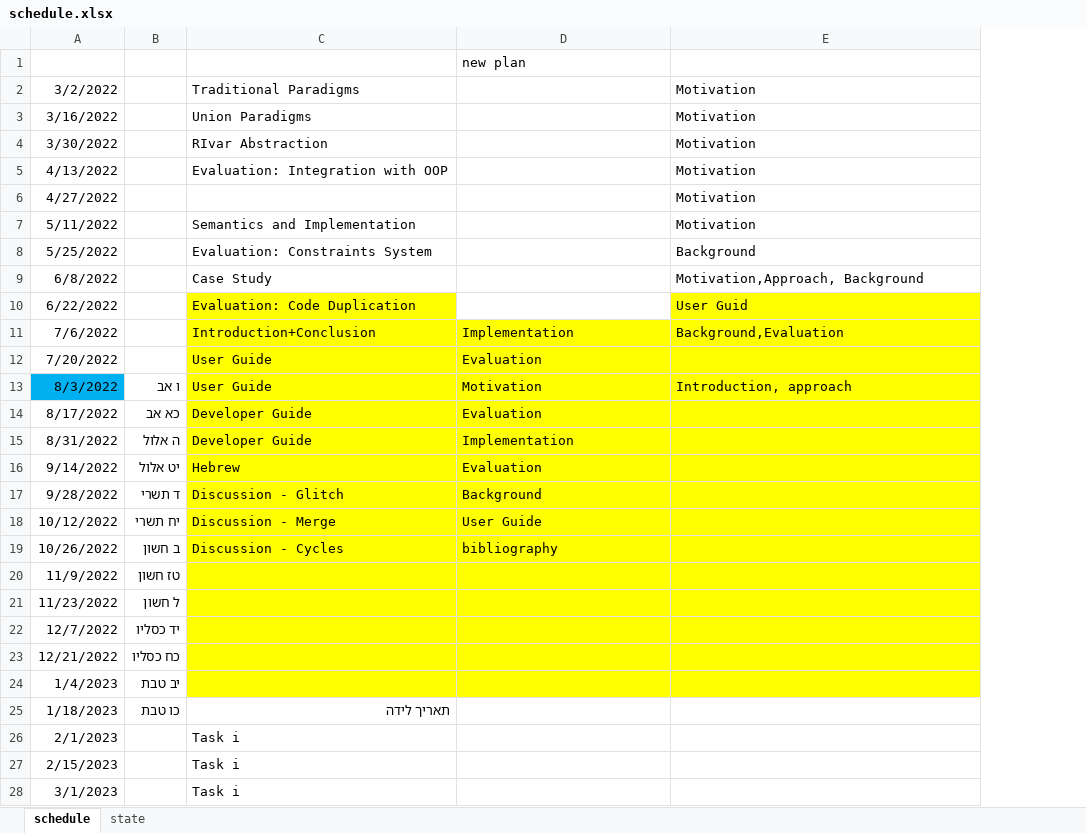
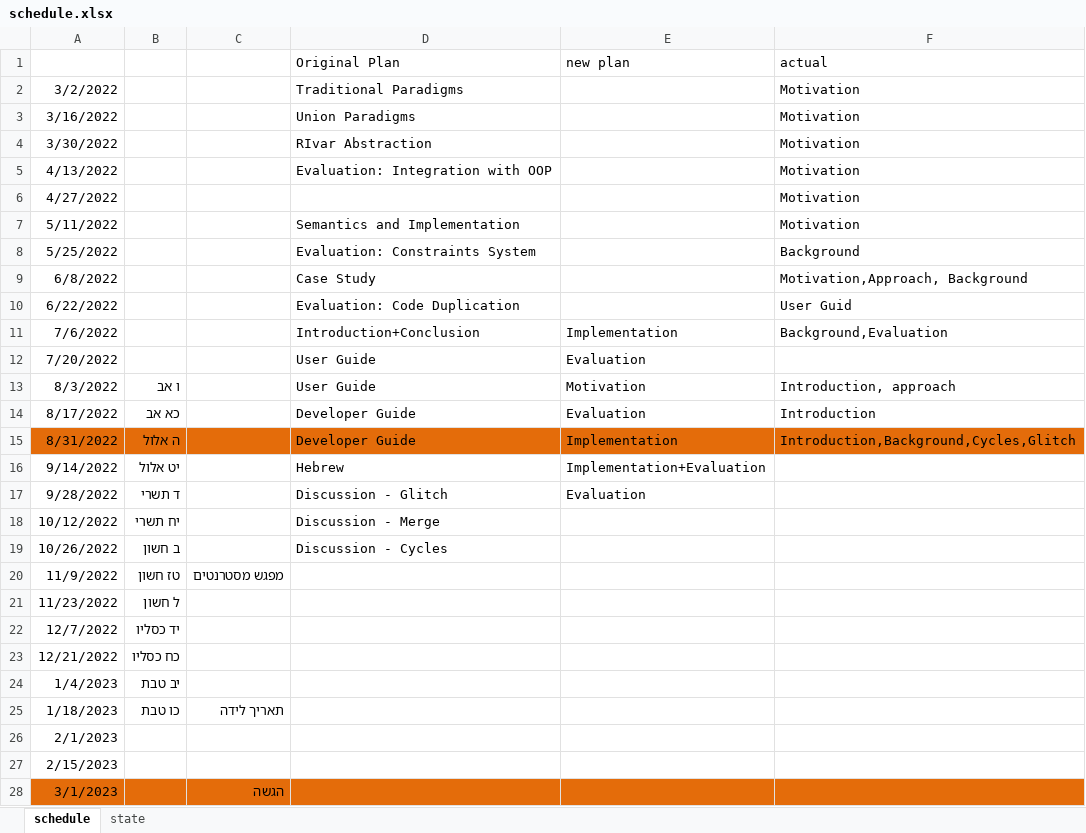
Before and after one commit to RIVarX/RIVar-Thesis, an Excel workbook: schedule.xlsx, sheet schedule, drawn as a sheet; values as stored, in another font and other column widths than the file's, no borders; removed rows and columns are numbered as before the commit, all else as after; the diff names each change by its address in the sheet, - before the commit and + after, or states it on an @@ line.

```diff
--- a/schedule.xlsx (sheet schedule)
+++ b/schedule.xlsx (sheet schedule)
+column C, rows 20-28: מפגש מסטרנטים |  |  |  |  | תאריך לידה |  |  | הגשה
-row 1:  |  |  | new plan
+row 1:  |  |  | Original Plan | new plan | actual
-D10 fill: #FFFF00
+D10 fill: none
-F10 fill: #FFFF00
+F10 fill: none
-D11:F14 fill: #FFFF00
+D11:F14 fill: none
-A13 fill: #00B0F0
+A13 fill: none
-F14: (empty)
+F14: Introduction
-A15:B15 fill: none
+A15:B15 fill: #E46C0A
-D15:F15 fill: #FFFF00
+D15:F15 fill: #E46C0A
-F15: (empty)
+F15: Introduction,Background,Cycles,Glitch
-D16:F24 fill: #FFFF00
+D16:F24 fill: none
-E16: Evaluation
+E16: Implementation+Evaluation
-E17: Background
+E17: Evaluation
-E18: User Guide
+E18: (empty)
-E19: bibliography
+E19: (empty)
-D25: תאריך לידה
+D25: (empty)
-D26:D28: Task i
+D26:D28: (empty)
-A28:B28 fill: none
+A28:B28 fill: #E46C0A
-D28:F28 fill: none
+D28:F28 fill: #E46C0A
```
Also changed, not shown: sheet state, 8 other files.
